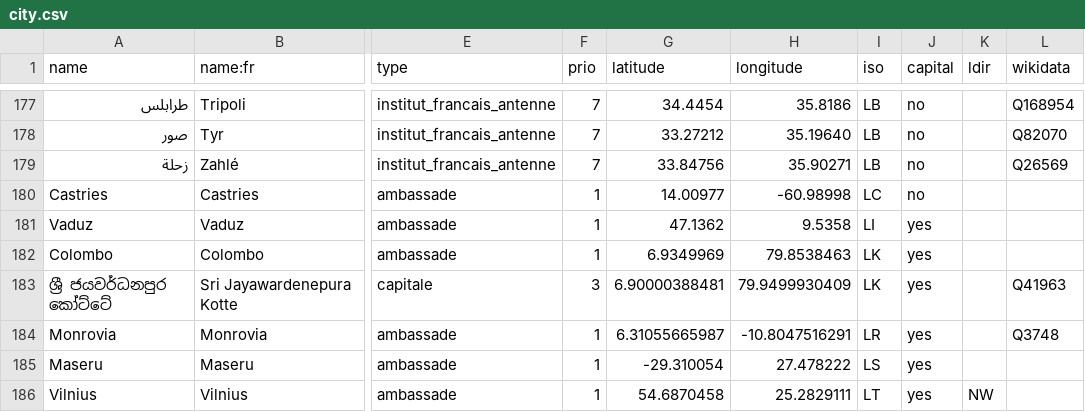
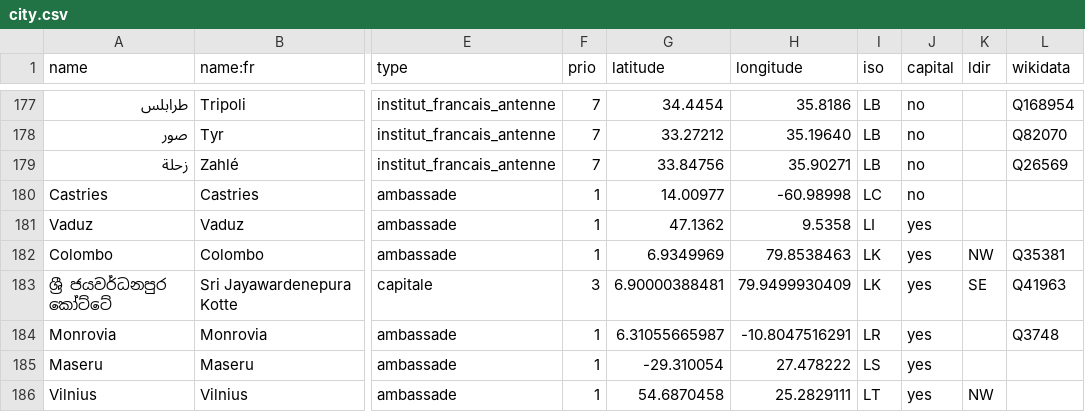
Before and after one commit to kent1D/mae-boundaries, a CSV file: city.csv, drawn as a sheet; only a part is shown, gaps mark what is left out; the diff names each change by its address in the sheet, - before the commit and + after, or states it on an @@ line.

Commit message:
Better positionning of the two capitals in Sri Lanka

```diff
--- a/city.csv
+++ b/city.csv
-K182 (ldir): (empty)
+K182 (ldir): NW
-L182 (wikidata): (empty)
+L182 (wikidata): Q35381
-K183 (ldir): (empty)
+K183 (ldir): SE
```
